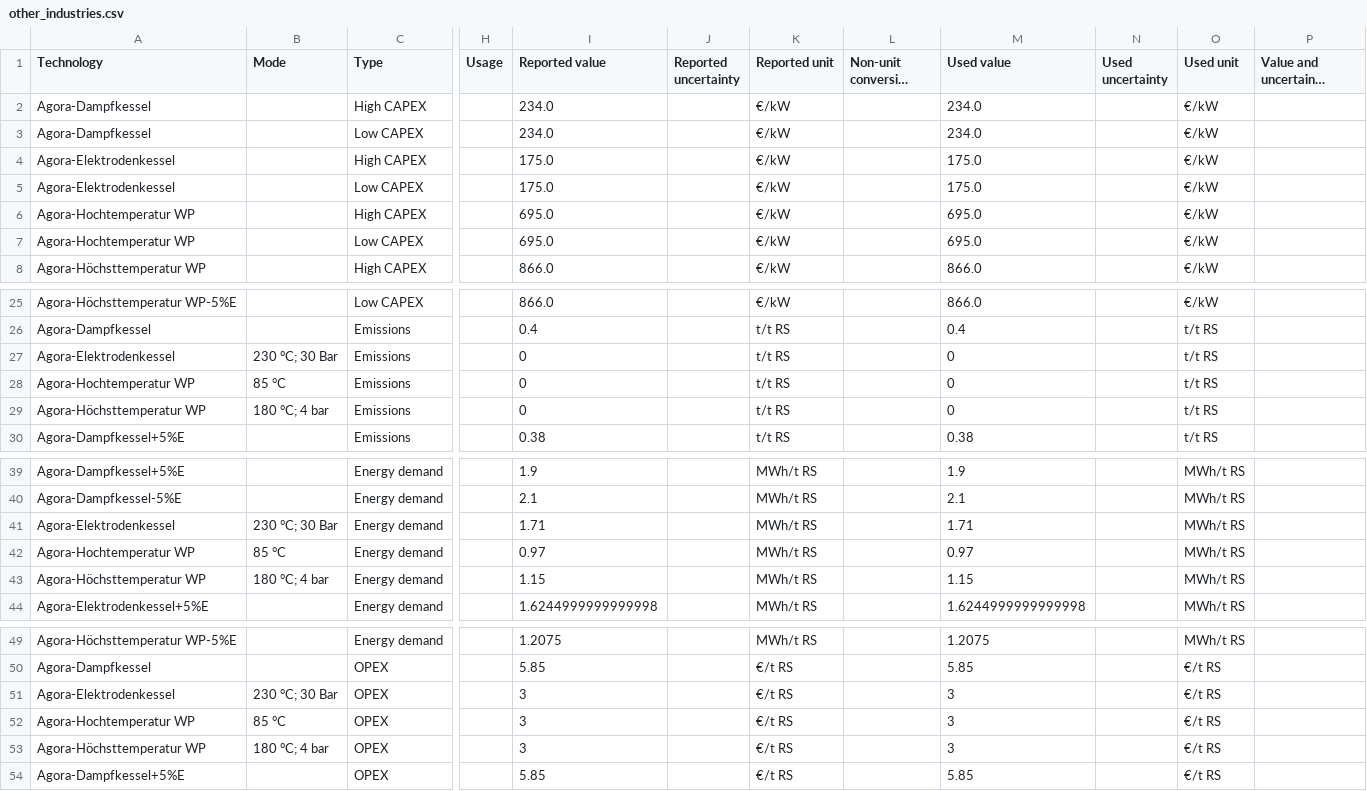
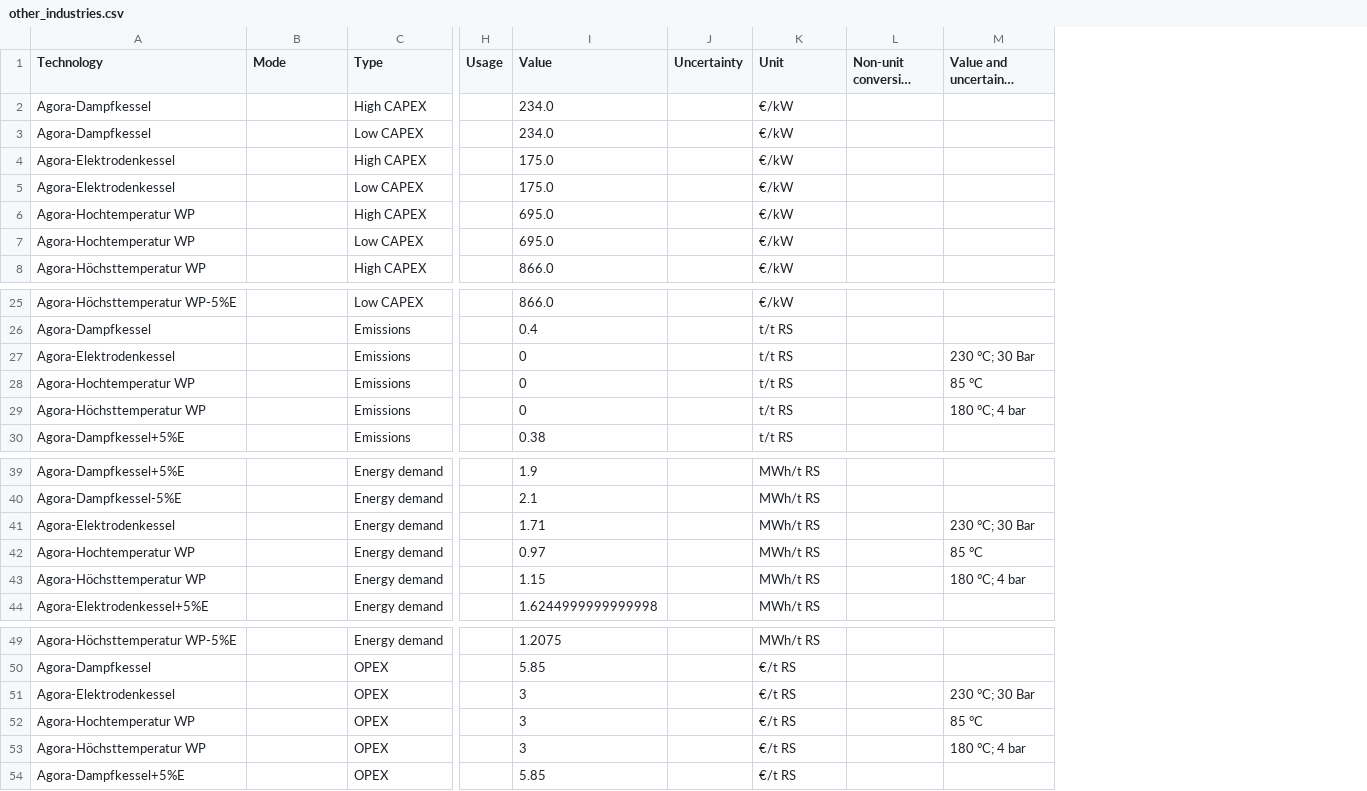
Before and after one commit to bennet21/cacoca, a CSV file: data/tech/isi/other_industries.csv, drawn as a sheet; only a part is shown, gaps mark what is left out; long unchanged cells end in …; removed rows and columns are numbered as before the commit, all else as after; the diff names each change by its address in the sheet, - before the commit and + after, or states it on an @@ line.

```diff
--- a/data/tech/isi/other_industries.csv
+++ b/data/tech/isi/other_industries.csv
-column J (Reported uncertainty), empty
+column J (Uncertainty), empty
-column M (Used value), rows 2-8: 234.0 | 234.0 | 175.0 | 175.0 | 695.0 | 695.0 | 866.0; rows 25-30: 866.0 | 0.4 | 0 | 0 | 0 | 0.38; rows 39-44: 1.9 | 2.1 | 1.71 | 0.97 | 1.15 | 1.6244999999999998; rows 49-54: 1.2075 | 5.85 | 3 | 3 | 3 | 5.85
-column N (Used uncertainty), empty
-column O (Used unit), rows 2-8: all €/kW; rows 25-30: €/kW | t/t RS | t/t RS | t/t RS | t/t RS | t/t RS; rows 39-44: all MWh/t RS; rows 49-54: MWh/t RS | €/t RS | €/t RS | €/t RS | €/t RS | €/t RS
-I1: Reported value
+I1: Value
-K1: Reported unit
+K1: Unit
-B27 (Mode): 230 °C; 30 Bar
+B27 (Mode): (empty)
-M27 (Value and uncertainty comment): (empty)
+M27 (Value and uncertainty comment): 230 °C; 30 Bar
-B28 (Mode): 85 °C
+B28 (Mode): (empty)
-M28 (Value and uncertainty comment): (empty)
+M28 (Value and uncertainty comment): 85 °C
-B29 (Mode): 180 °C; 4 bar
+B29 (Mode): (empty)
-M29 (Value and uncertainty comment): (empty)
+M29 (Value and uncertainty comment): 180 °C; 4 bar
-B41 (Mode): 230 °C; 30 Bar
+B41 (Mode): (empty)
-M41 (Value and uncertainty comment): (empty)
+M41 (Value and uncertainty comment): 230 °C; 30 Bar
-B42 (Mode): 85 °C
+B42 (Mode): (empty)
-M42 (Value and uncertainty comment): (empty)
+M42 (Value and uncertainty comment): 85 °C
-B43 (Mode): 180 °C; 4 bar
+B43 (Mode): (empty)
-M43 (Value and uncertainty comment): (empty)
+M43 (Value and uncertainty comment): 180 °C; 4 bar
-B51 (Mode): 230 °C; 30 Bar
+B51 (Mode): (empty)
-M51 (Value and uncertainty comment): (empty)
+M51 (Value and uncertainty comment): 230 °C; 30 Bar
-B52 (Mode): 85 °C
+B52 (Mode): (empty)
-M52 (Value and uncertainty comment): (empty)
+M52 (Value and uncertainty comment): 85 °C
-B53 (Mode): 180 °C; 4 bar
+B53 (Mode): (empty)
-M53 (Value and uncertainty comment): (empty)
+M53 (Value and uncertainty comment): 180 °C; 4 bar
```
Also changed, not shown: data/tech/isi/basic_chemicals.csv, data/tech/isi/cement.csv, 3 other files.
